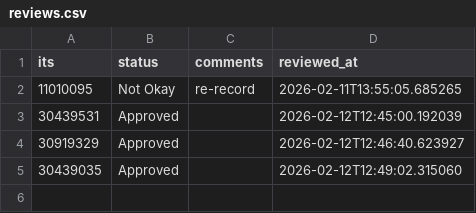
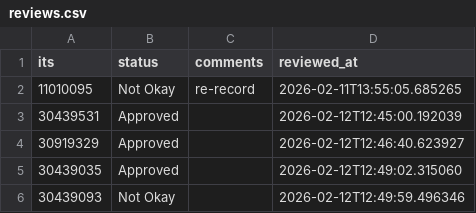
Before and after one commit to HuzyHusainy/Streamlit-Azan-Takbirah-Recorder, a CSV file: reviews.csv, drawn as a sheet; the diff names each change by its address in the sheet, - before the commit and + after, or states it on an @@ line.

Commit message:
Update review for 30439093 - Not Okay

```diff
--- a/reviews.csv
+++ b/reviews.csv
+row 6: 30439093 | Not Okay |  | 2026-02-12T12:49:59.496346
```
